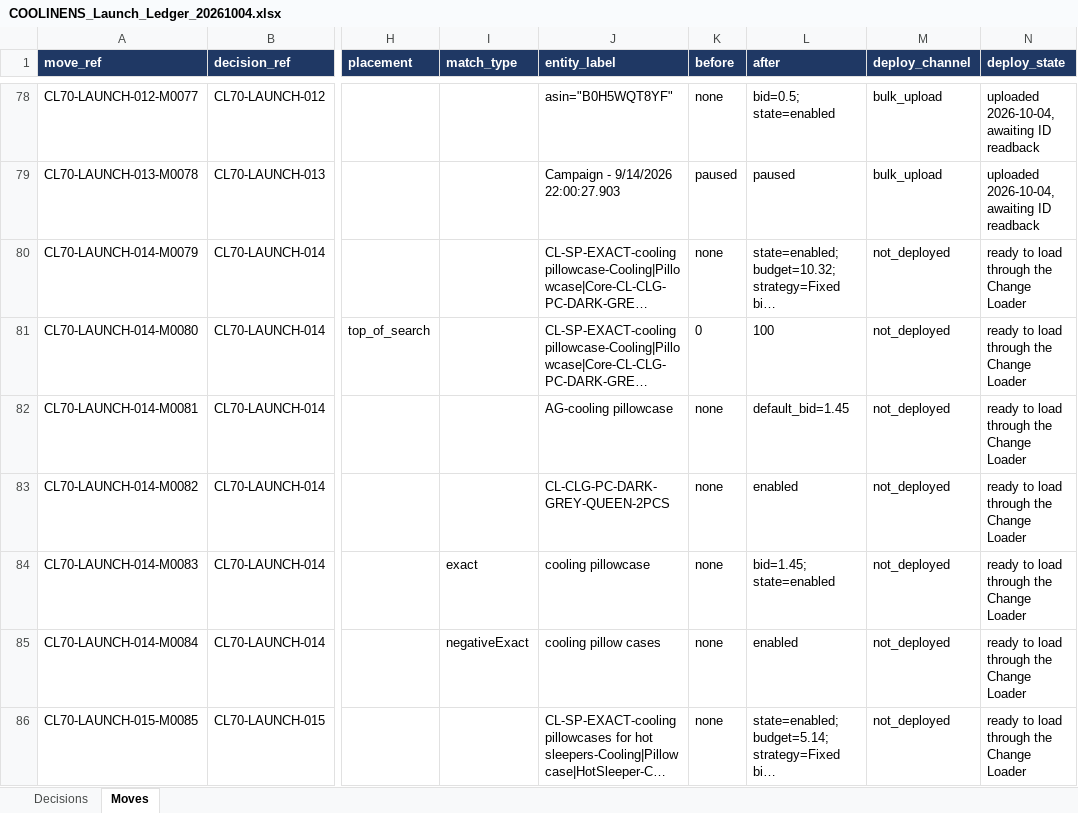
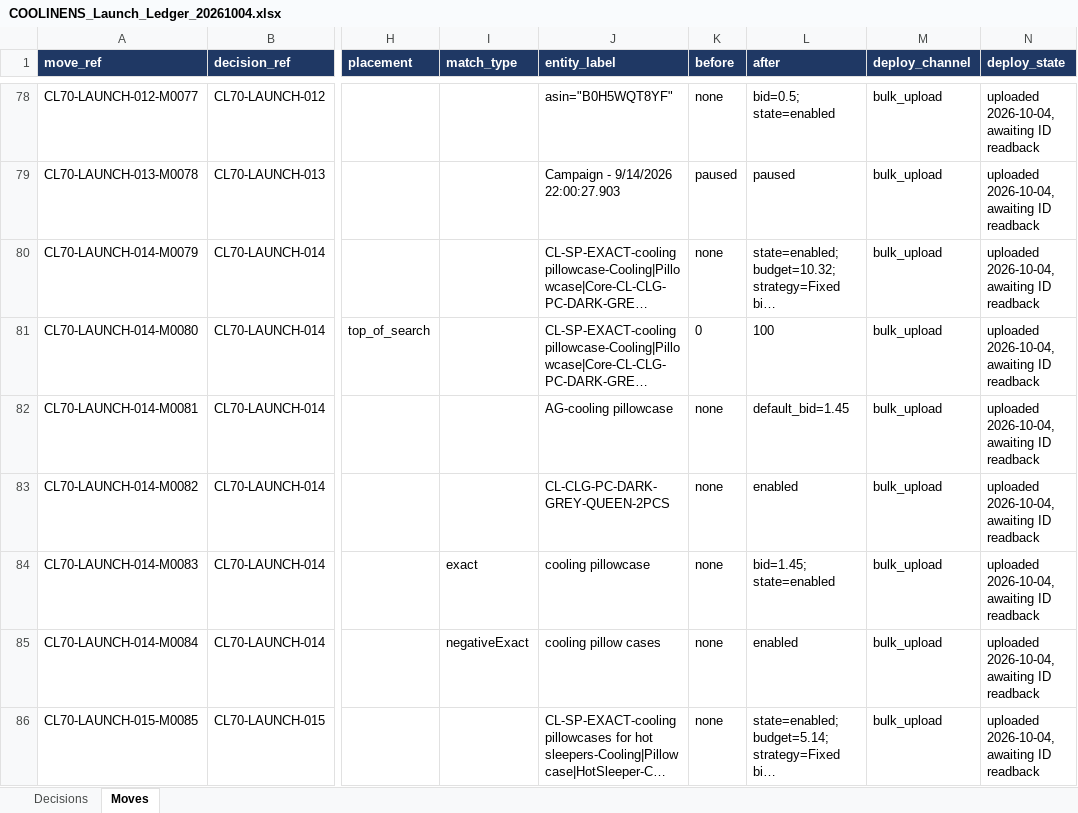
Before and after one commit to zarlish-web/PPC-Audit-, an Excel workbook: deliverables/coolinens-launch/bulk/COOLINENS_Launch_Ledger_20261004.xlsx, sheet Moves, drawn as a sheet; only a part is shown, gaps mark what is left out; long unchanged cells end in …; values as stored, in another font and other column widths than the file's, no borders; the diff covers the shown part only; the diff names each change by its address in the sheet, - before the commit and + after, or states it on an @@ line.

```diff
--- a/deliverables/coolinens-launch/bulk/COOLINENS_Launch_Ledger_20261004.xlsx (sheet Moves)
+++ b/deliverables/coolinens-launch/bulk/COOLINENS_Launch_Ledger_20261004.xlsx (sheet Moves)
-M80:M86 (deploy_channel): not_deployed
+M80:M86 (deploy_channel): bulk_upload
-N80:N86 (deploy_state): ready to load through the Change Loader
+N80:N86 (deploy_state): uploaded 2026-10-04, awaiting ID readback
```
Also changed, not shown: 126 edited cells elsewhere in this sheet, sheet Decisions, 1 other file.
